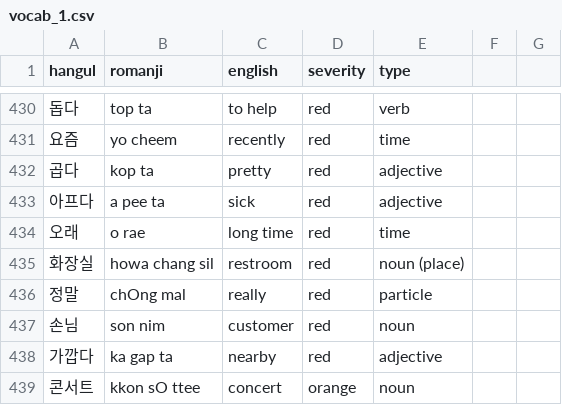
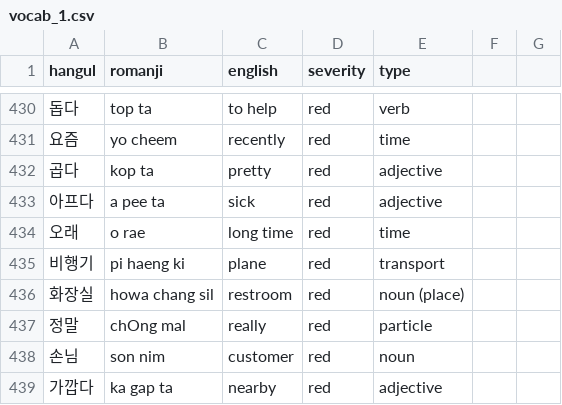
Before and after one commit to aquanow-calvin/aquanow-calvin.github.io, a CSV file: vocab_1.csv, drawn as a sheet; only a part is shown, gaps mark what is left out; the shorter side is filled out with more unchanged rows; the diff names each change by its address in the sheet, - before the commit and + after, or states it on an @@ line.

Commit message:
Updates

```diff
--- a/vocab_1.csv
+++ b/vocab_1.csv
+row 435: 비행기 | pi haeng ki | plane | red | transport
```
